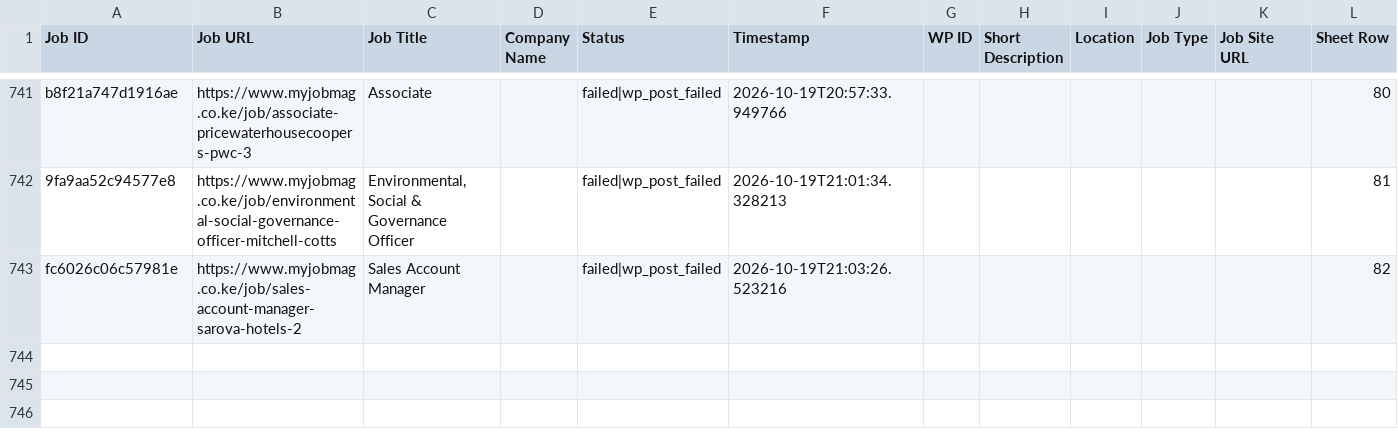
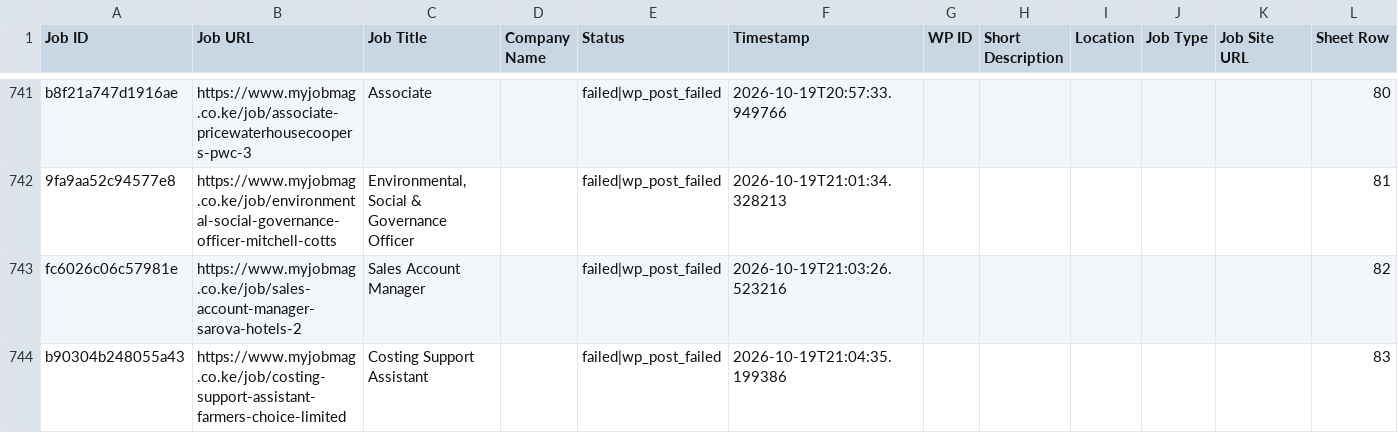
Before and after one commit to projectfetcher/ke, a CSV file: processed_jobs_kenya.csv, drawn as a sheet; only a part is shown, gaps mark what is left out; the diff names each change by its address in the sheet, - before the commit and + after, or states it on an @@ line.

```diff
--- a/processed_jobs_kenya.csv
+++ b/processed_jobs_kenya.csv
+row 744: b90304b248055a43 | https://www.myjobmag.co.ke/job/costing-support-assistant-farmers-choice-limited | Costing Support Assistant |  | failed|wp_post_failed | 2026-10-19T21:04:35.199386 |  |  |  |  |  | 83
```
